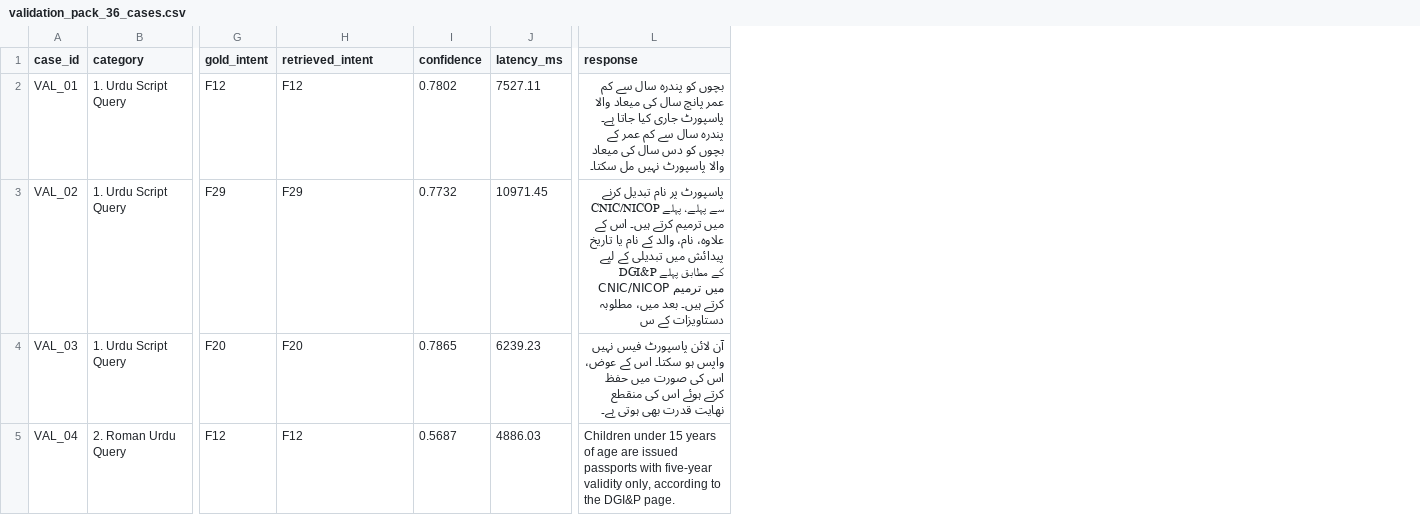
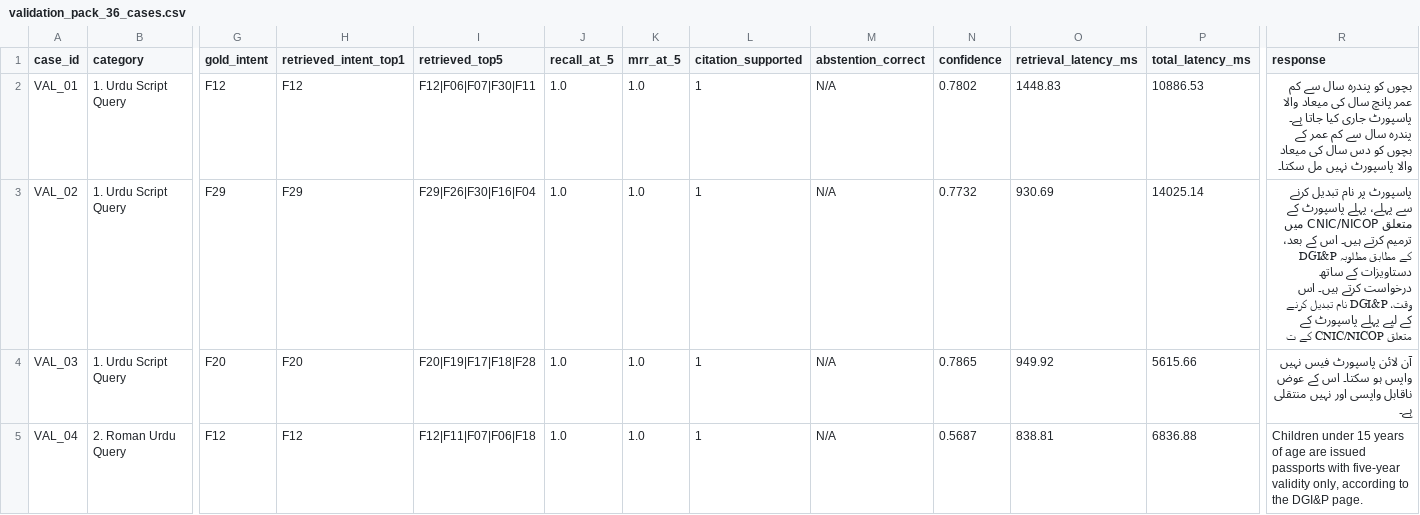
Before and after one commit to ApatheticMioz/text-treck, a CSV file: validation_pack_36_cases.csv, drawn as a sheet; only a part is shown, gaps mark what is left out; removed rows and columns are numbered as before the commit, all else as after; the diff covers the shown part only; the diff names each change by its address in the sheet, - before the commit and + after, or states it on an @@ line.

```diff
--- a/validation_pack_36_cases.csv
+++ b/validation_pack_36_cases.csv
+column I (retrieved_top5), rows 2-5: F12|F06|F07|F30|F11 | F29|F26|F30|F16|F04 | F20|F19|F17|F18|F28 | F12|F11|F07|F06|F18
+column J (recall_at_5), rows 2-5: all 1.0
+column K (mrr_at_5), rows 2-5: all 1.0
+column L (citation_supported), rows 2-5: all 1
+column M (abstention_correct), rows 2-5: all N/A
-column J (latency_ms), rows 2-5: 7527.11 | 10971.45 | 6239.23 | 4886.03
+column O (retrieval_latency_ms), rows 2-5: 1448.83 | 930.69 | 949.92 | 838.81
+column P (total_latency_ms), rows 2-5: 10886.53 | 14025.14 | 5615.66 | 6836.88
-H1: retrieved_intent
+H1: retrieved_intent_top1
-R3 (response): …پہلے، پہلے CNIC/NICOP میں ترمیم کرتے ہیں۔ اس کے علاوہ، نام، والد کے نام یا تاریخ پیدائش میں تبدیلی کے لیے DGI&P کے مطابق پہلے CNIC/NICOP میں ترمیم کرتے ہیں۔ بعد میں، مطلوبہ دستاویزات کے س
+R3 (response): …پہلے، پہلے پاسپورٹ کے متعلق CNIC/NICOP میں ترمیم کرتے ہیں۔ اس کے بعد، DGI&P کے مطابق مطلوبہ دستاویزات کے ساتھ درخواست کرتے ہیں۔ اس وقت، DGI&P نام تبدیل کرنے کے لیے پہلے پاسپورٹ کے متعلق CNIC/NICOP کے ت
-R4 (response): …اس کے عوض، اس کی صورت میں حفظ کرتے ہوئے اس کی منقطع نهایت قدرت بھی ہوتی ہے۔
+R4 (response): …اس کے عوض ناقابل واپسی اور نہیں منتقلی ہے۔
```
Also changed, not shown: 6 edited cells elsewhere in this file, retrieval_comparison_table.csv, 2 other files.
